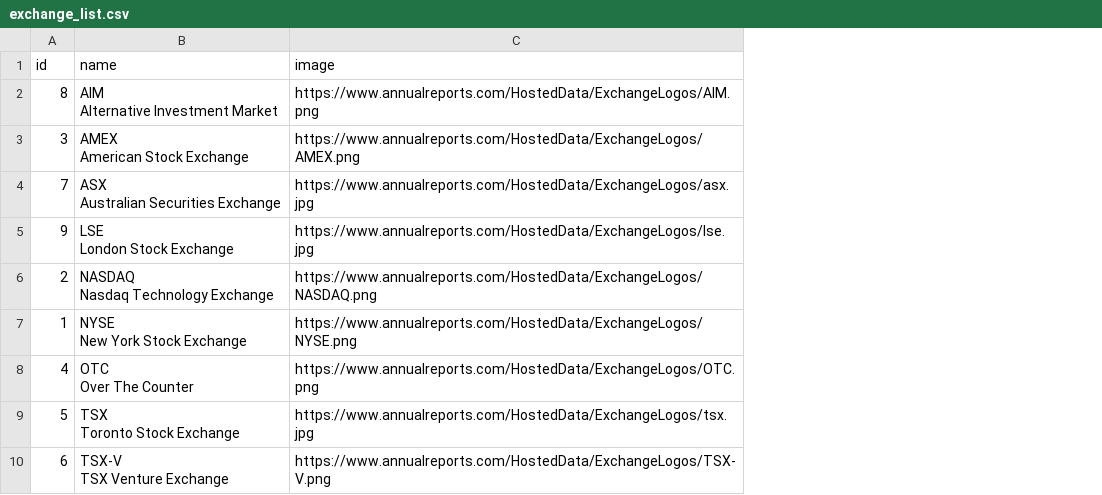
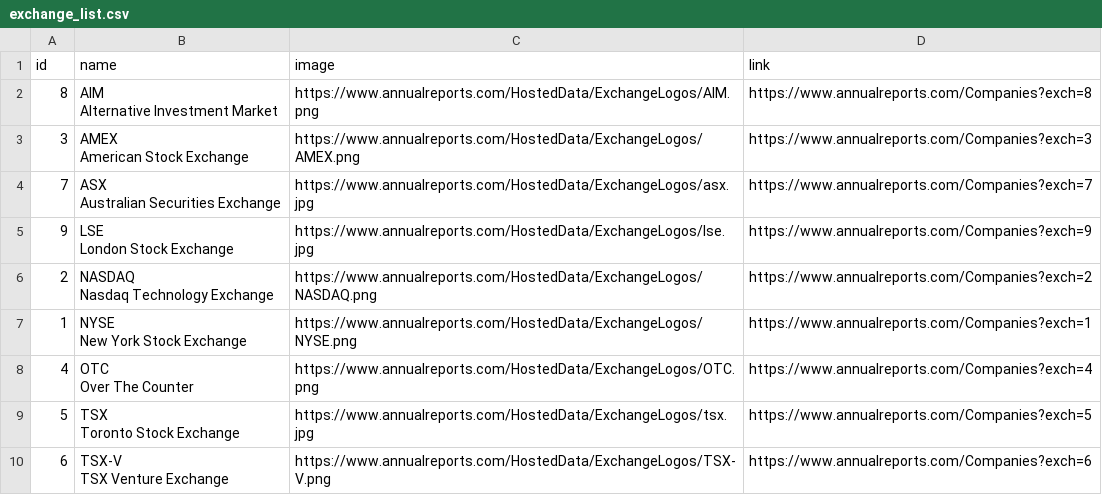
Before and after one commit to MohammedZain24/annual-reports-automation-scraping, a CSV file: inputs/exchange_list.csv, drawn as a sheet; the diff names each change by its address in the sheet, - before the commit and + after, or states it on an @@ line.

Commit message:
enhacne output info from excel to csv.

```diff
--- a/inputs/exchange_list.csv
+++ b/inputs/exchange_list.csv
+column D (link), rows 2-10: https://www.annualreports.com/Companies?exch=8 | https://www.annualreports.com/Companies?exch=3 | https://www.annualreports.com/Companies?exch=7 | https://www.annualreports.com/Companies?exch=9 | https://www.annualreports.com/Companies?exch=2 | https://www.annualreports.com/Companies?exch=1 | https://www.annualreports.com/Companies?exch=4 | https://www.annualreports.com/Companies?exch=5 | https://www.annualreports.com/Companies?exch=6
```
Also changed, not shown: 5 other files.
